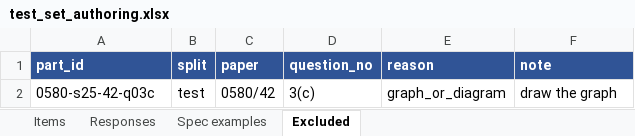
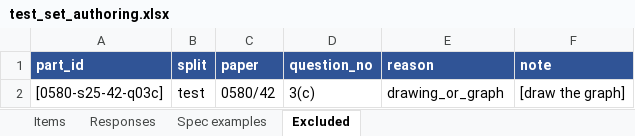
Before and after one commit to wandiyajames-arch/igcse_math_tutor, an Excel workbook: evaluation/templates/test_set_authoring.xlsx, sheet Excluded, drawn as a sheet; values as stored, in another font and other column widths than the file's, no borders; the diff names each change by its address in the sheet, - before the commit and + after, or states it on an @@ line.

```diff
--- a/evaluation/templates/test_set_authoring.xlsx (sheet Excluded)
+++ b/evaluation/templates/test_set_authoring.xlsx (sheet Excluded)
-A2 (part_id): 0580-s25-42-q03c
+A2 (part_id): [0580-s25-42-q03c]
-E2 (reason): graph_or_diagram
+E2 (reason): drawing_or_graph
-F2 (note): draw the graph
+F2 (note): [draw the graph]
```
Also changed, not shown: sheet Responses, sheet Spec examples, sheet Items.
